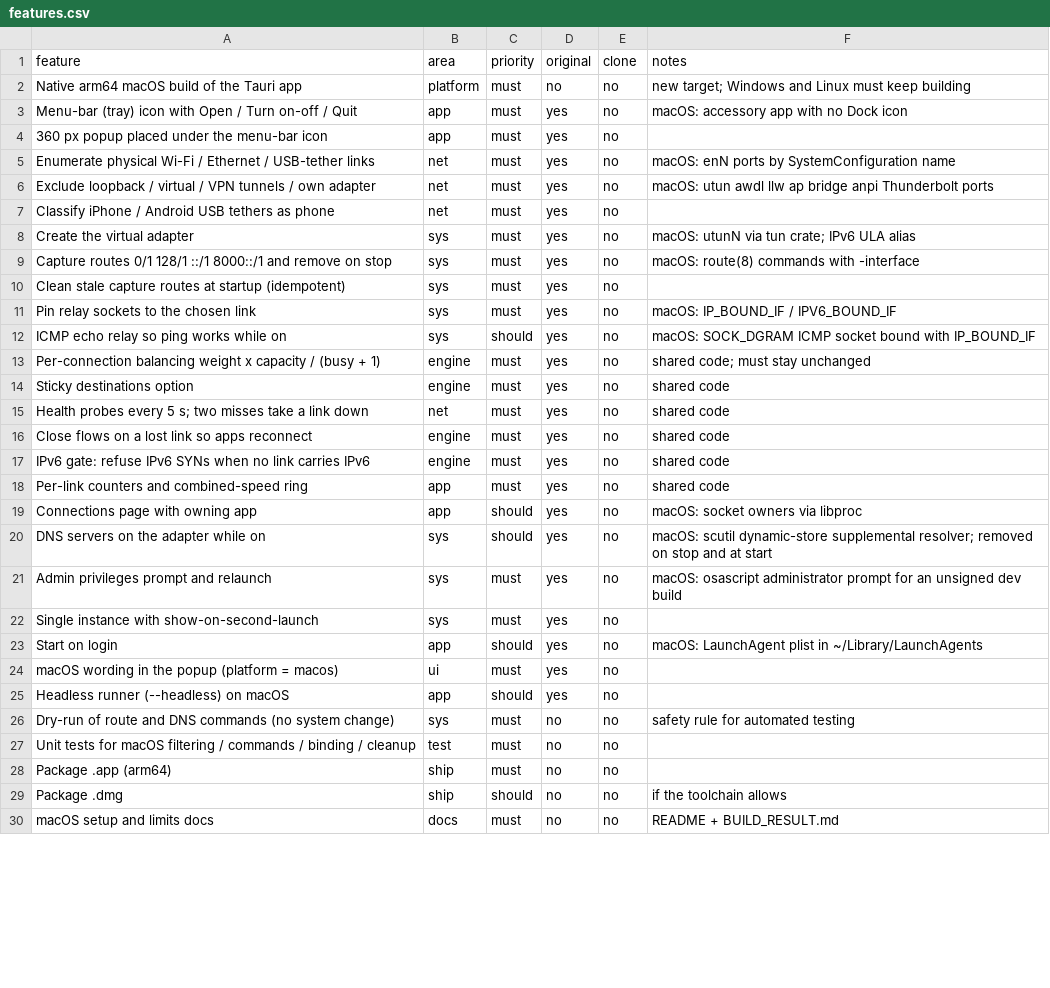
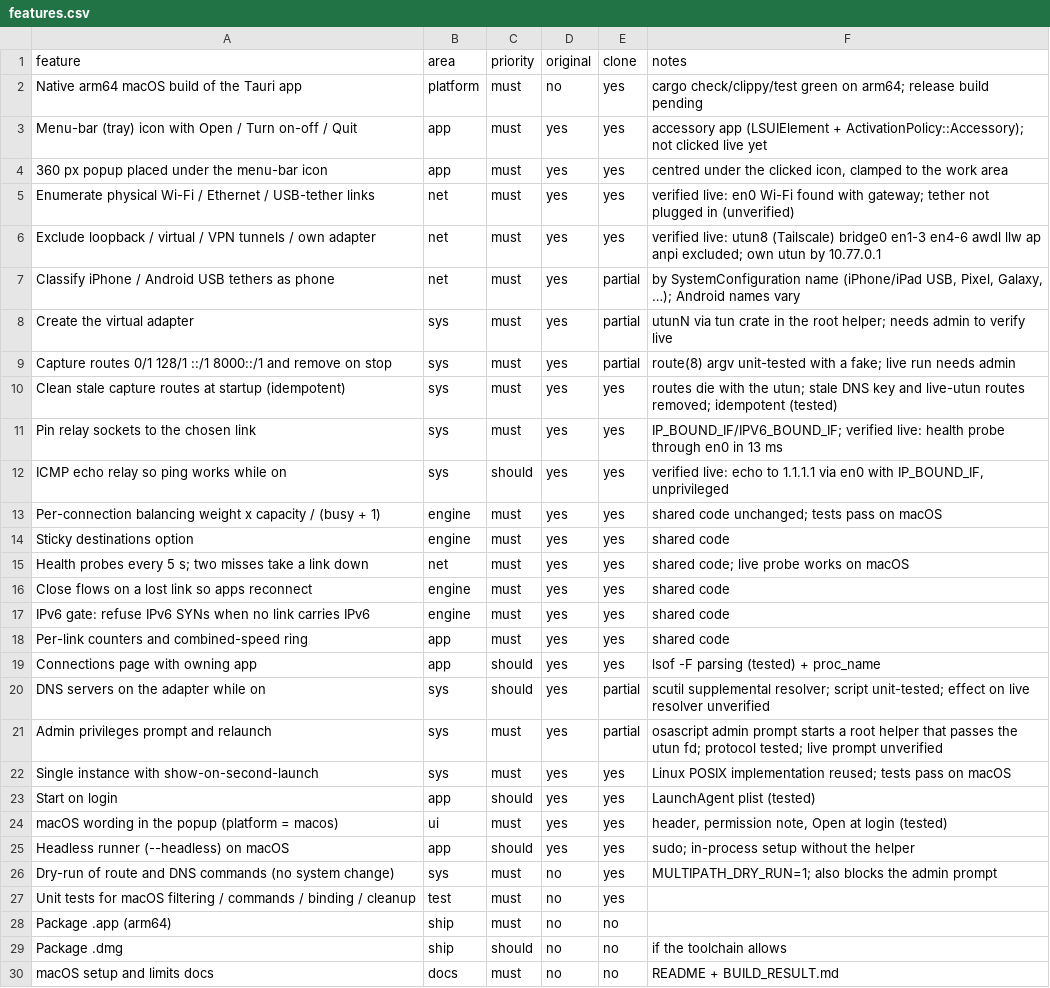
Before and after one commit to shogorik/NetAgg, a CSV file: replica/features.csv, drawn as a sheet; only a part is shown; the diff covers the shown part only.

```diff
--- a/replica/features.csv
+++ b/replica/features.csv
@@ -1,28 +1,28 @@
 feature,area,priority,original,clone,notes
-Native arm64 macOS build of the Tauri app,platform,must,no,no,new target; Windows and Linux must keep building
-Menu-bar (tray) icon with Open / Turn on-off / Quit,app,must,yes,no,macOS: accessory app with no Dock icon
-360 px popup placed under the menu-bar icon,app,must,yes,no,
-Enumerate physical Wi-Fi / Ethernet / USB-tether links,net,must,yes,no,macOS: enN ports by SystemConfiguration name
-Exclude loopback / virtual / VPN tunnels / own adapter,net,must,yes,no,macOS: utun awdl llw ap bridge anpi Thunderbolt ports
-Classify iPhone / Android USB tethers as phone,net,must,yes,no,
-Create the virtual adapter,sys,must,yes,no,macOS: utunN via tun crate; IPv6 ULA alias
-Capture routes 0/1 128/1 ::/1 8000::/1 and remove on stop,sys,must,yes,no,macOS: route(8) commands with -interface
-Clean stale capture routes at startup (idempotent),sys,must,yes,no,
-Pin relay sockets to the chosen link,sys,must,yes,no,macOS: IP_BOUND_IF / IPV6_BOUND_IF
-ICMP echo relay so ping works while on,sys,should,yes,no,macOS: SOCK_DGRAM ICMP socket bound with IP_BOUND_IF
-Per-connection balancing weight x capacity / (busy + 1),engine,must,yes,no,shared code; must stay unchanged
-Sticky destinations option,engine,must,yes,no,shared code
-Health probes every 5 s; two misses take a link down,net,must,yes,no,shared code
-Close flows on a lost link so apps reconnect,engine,must,yes,no,shared code
-IPv6 gate: refuse IPv6 SYNs when no link carries IPv6,engine,must,yes,no,shared code
-Per-link counters and combined-speed ring,app,must,yes,no,shared code
-Connections page with owning app,app,should,yes,no,macOS: socket owners via libproc
-DNS servers on the adapter while on,sys,should,yes,no,macOS: scutil dynamic-store supplemental resolver; removed on stop and at start
-Admin privileges prompt and relaunch,sys,must,yes,no,macOS: osascript administrator prompt for an unsigned dev build
-Single instance with show-on-second-launch,sys,must,yes,no,
-Start on login,app,should,yes,no,macOS: LaunchAgent plist in ~/Library/LaunchAgents
-macOS wording in the popup (platform = macos),ui,must,yes,no,
-Headless runner (--headless) on macOS,app,should,yes,no,
-Dry-run of route and DNS commands (no system change),sys,must,no,no,safety rule for automated testing
-Unit tests for macOS filtering / commands / binding / cleanup,test,must,no,no,
+Native arm64 macOS build of the Tauri app,platform,must,no,yes,cargo check/clippy/test green on arm64; release build pending
+Menu-bar (tray) icon with Open / Turn on-off / Quit,app,must,yes,yes,accessory app (LSUIElement + ActivationPolicy::Accessory); not clicked live yet
+360 px popup placed under the menu-bar icon,app,must,yes,yes,"centred under the clicked icon, clamped to the work area"
+Enumerate physical Wi-Fi / Ethernet / USB-tether links,net,must,yes,yes,verified live: en0 Wi-Fi found with gateway; tether not plugged in (unverified)
+Exclude loopback / virtual / VPN tunnels / own adapter,net,must,yes,yes,verified live: utun8 (Tailscale) bridge0 en1-3 en4-6 awdl llw ap anpi excluded; own utun by 10.77.0.1
+Classify iPhone / Android USB tethers as phone,net,must,yes,partial,"by SystemConfiguration name (iPhone/iPad USB, Pixel, Galaxy, …); Android names vary"
+Create the virtual adapter,sys,must,yes,partial,utunN via tun crate in the root helper; needs admin to verify live
+Capture routes 0/1 128/1 ::/1 8000::/1 and remove on stop,sys,must,yes,partial,route(8) argv unit-tested with a fake; live run needs admin
+Clean stale capture routes at startup (idempotent),sys,must,yes,yes,routes die with the utun; stale DNS key and live-utun routes removed; idempotent (tested)
+Pin relay sockets to the chosen link,sys,must,yes,yes,IP_BOUND_IF/IPV6_BOUND_IF; verified live: health probe through en0 in 13 ms
+ICMP echo relay so ping works while on,sys,should,yes,yes,"verified live: echo to 1.1.1.1 via en0 with IP_BOUND_IF, unprivileged"
+Per-connection balancing weight x capacity / (busy + 1),engine,must,yes,yes,shared code unchanged; tests pass on macOS
+Sticky destinations option,engine,must,yes,yes,shared code
+Health probes every 5 s; two misses take a link down,net,must,yes,yes,shared code; live probe works on macOS
+Close flows on a lost link so apps reconnect,engine,must,yes,yes,shared code
+IPv6 gate: refuse IPv6 SYNs when no link carries IPv6,engine,must,yes,yes,shared code
+Per-link counters and combined-speed ring,app,must,yes,yes,shared code
+Connections page with owning app,app,should,yes,yes,lsof -F parsing (tested) + proc_name
+DNS servers on the adapter while on,sys,should,yes,partial,scutil supplemental resolver; script unit-tested; effect on live resolver unverified
+Admin privileges prompt and relaunch,sys,must,yes,partial,osascript admin prompt starts a root helper that passes the utun fd; protocol tested; live prompt unverified
+Single instance with show-on-second-launch,sys,must,yes,yes,Linux POSIX implementation reused; tests pass on macOS
+Start on login,app,should,yes,yes,LaunchAgent plist (tested)
+macOS wording in the popup (platform = macos),ui,must,yes,yes,"header, permission note, Open at login (tested)"
+Headless runner (--headless) on macOS,app,should,yes,yes,sudo; in-process setup without the helper
+Dry-run of route and DNS commands (no system change),sys,must,no,yes,MULTIPATH_DRY_RUN=1; also blocks the admin prompt
+Unit tests for macOS filtering / commands / binding / cleanup,test,must,no,yes,
 Package .app (arm64),ship,must,no,no,
```
Also changed, not shown: 2 edited cells elsewhere in this file, 39 other files.
